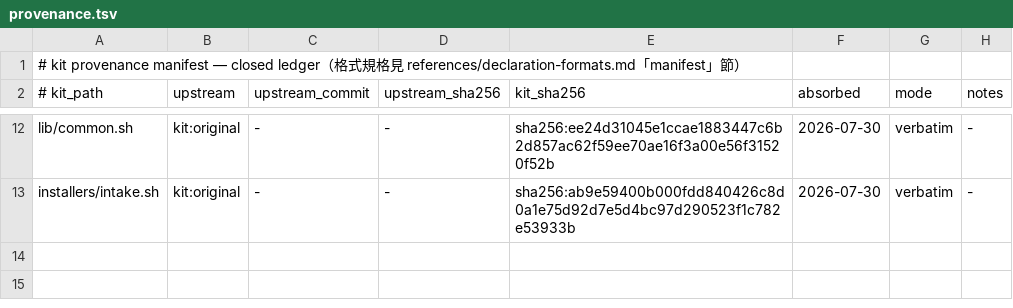
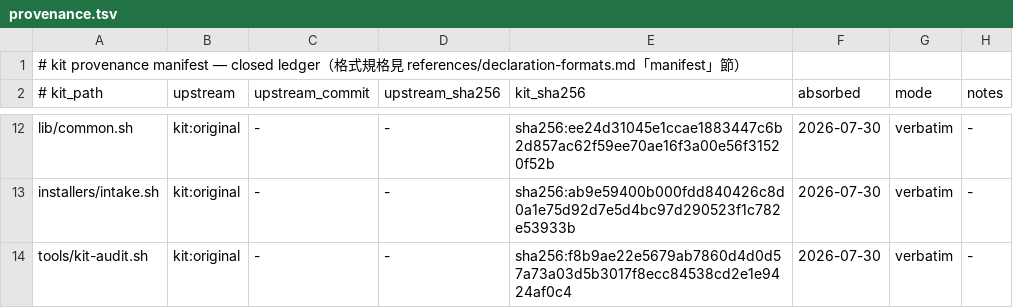
Before and after one commit to latteouka/skills, a TSV file: kit/manifest/provenance.tsv, drawn as a sheet; only a part is shown, gaps mark what is left out; the diff names each change by its address in the sheet, - before the commit and + after, or states it on an @@ line.

```diff
--- a/kit/manifest/provenance.tsv
+++ b/kit/manifest/provenance.tsv
+row 14: tools/kit-audit.sh | kit:original | - | - | sha256:f8b9ae22e5679ab7860d4d0d57a73a03d5b3017f8ecc84538cd2e1e9424af0c4 | 2026-07-30 | verbatim | -
```
Also changed, not shown: 2 other files.
